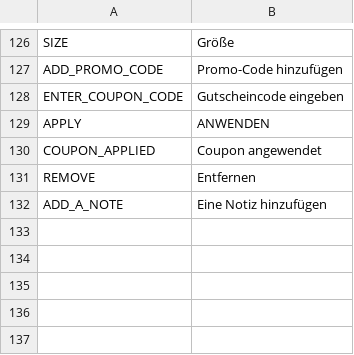
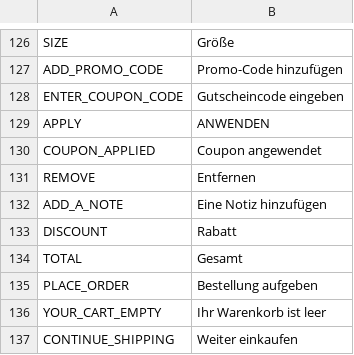
Before and after one commit to avijit-developer/languages, a CSV file: locales/de.csv, drawn as a sheet; only a part is shown, gaps mark what is left out; the diff names each change by its address in the sheet, - before the commit and + after, or states it on an @@ line.

```diff
--- a/locales/de.csv
+++ b/locales/de.csv
+row 133: DISCOUNT | Rabatt
+row 134: TOTAL | Gesamt
+row 135: PLACE_ORDER | Bestellung aufgeben
+row 136: YOUR_CART_EMPTY | Ihr Warenkorb ist leer
+row 137: CONTINUE_SHIPPING | Weiter einkaufen
```
Also changed, not shown: locales/en.csv.
